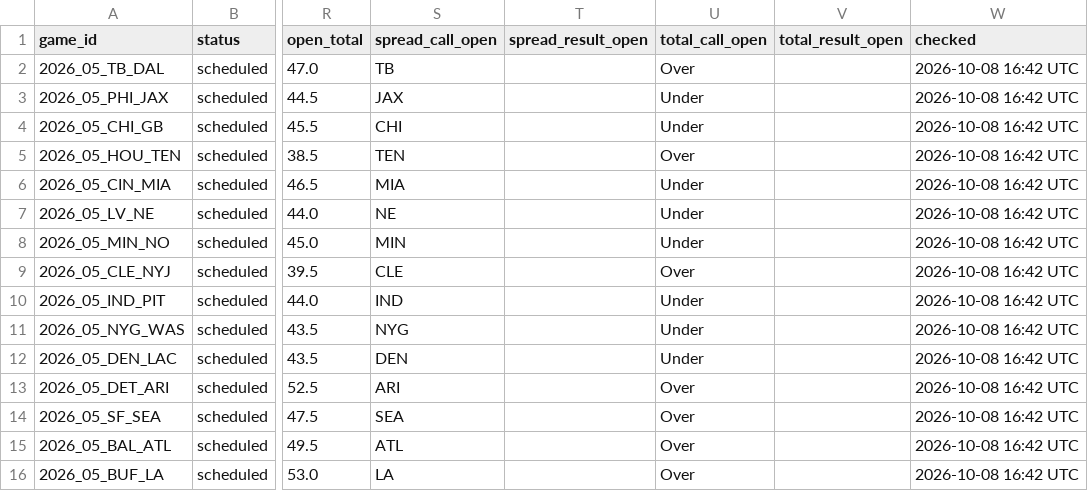
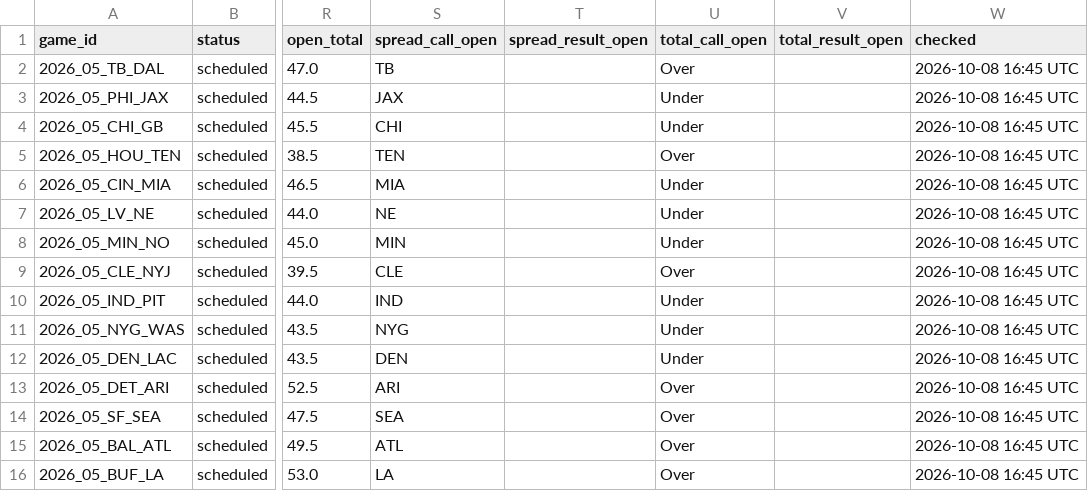
Before and after one commit to MattFos18/nfl-model, a CSV file: data/results/live_scores.csv, drawn as a sheet; only a part is shown, gaps mark what is left out; the diff names each change by its address in the sheet, - before the commit and + after, or states it on an @@ line.

```diff
--- a/data/results/live_scores.csv
+++ b/data/results/live_scores.csv
-W2:W16 (checked): 2026-10-08 16:42 UTC
+W2:W16 (checked): 2026-10-08 16:45 UTC
```
Also changed, not shown: data/lines/splits_latest.csv, data/lines/watch_log.csv, 18 other files.
